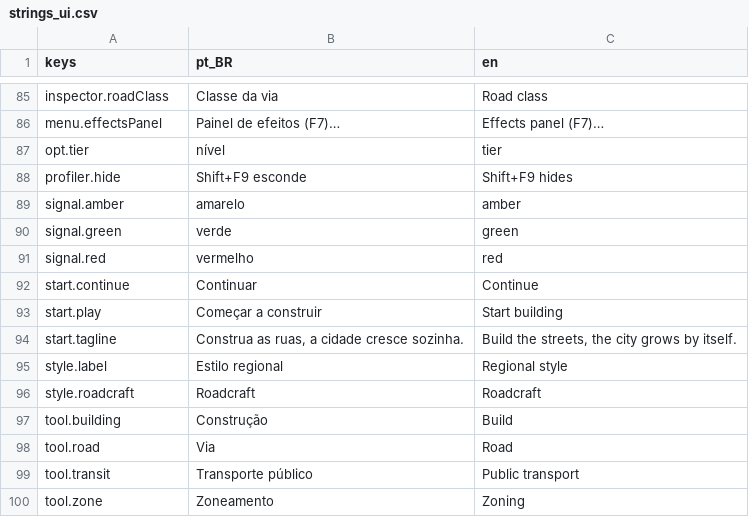
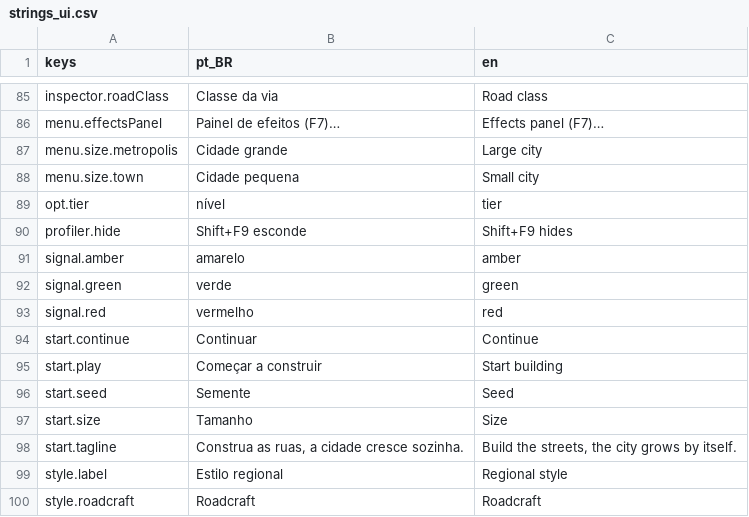
Before and after one commit to designathan1988/city, a CSV file: project/data/i18n/strings_ui.csv, drawn as a sheet; only a part is shown, gaps mark what is left out; the shorter side is filled out with more unchanged rows; the diff names each change by its address in the sheet, - before the commit and + after, or states it on an @@ line.

```diff
--- a/project/data/i18n/strings_ui.csv
+++ b/project/data/i18n/strings_ui.csv
+row 87: menu.size.metropolis | Cidade grande | Large city
+row 88: menu.size.town | Cidade pequena | Small city
+row 96: start.seed | Semente | Seed
+row 97: start.size | Tamanho | Size
```
Also changed, not shown: 10 other files.
